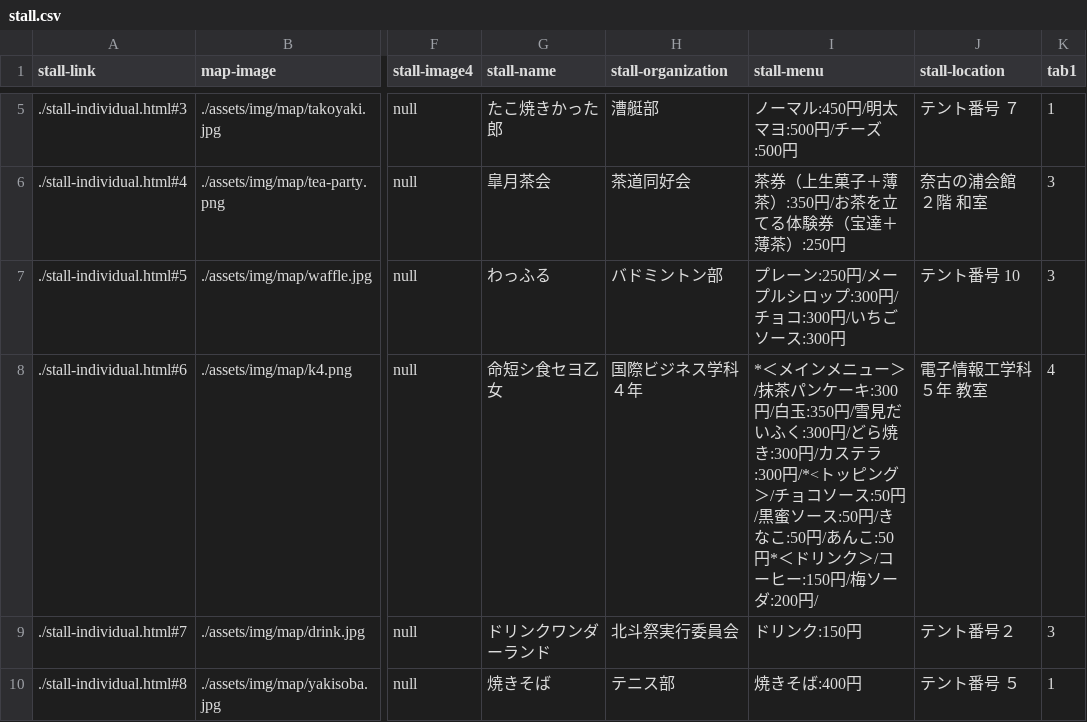
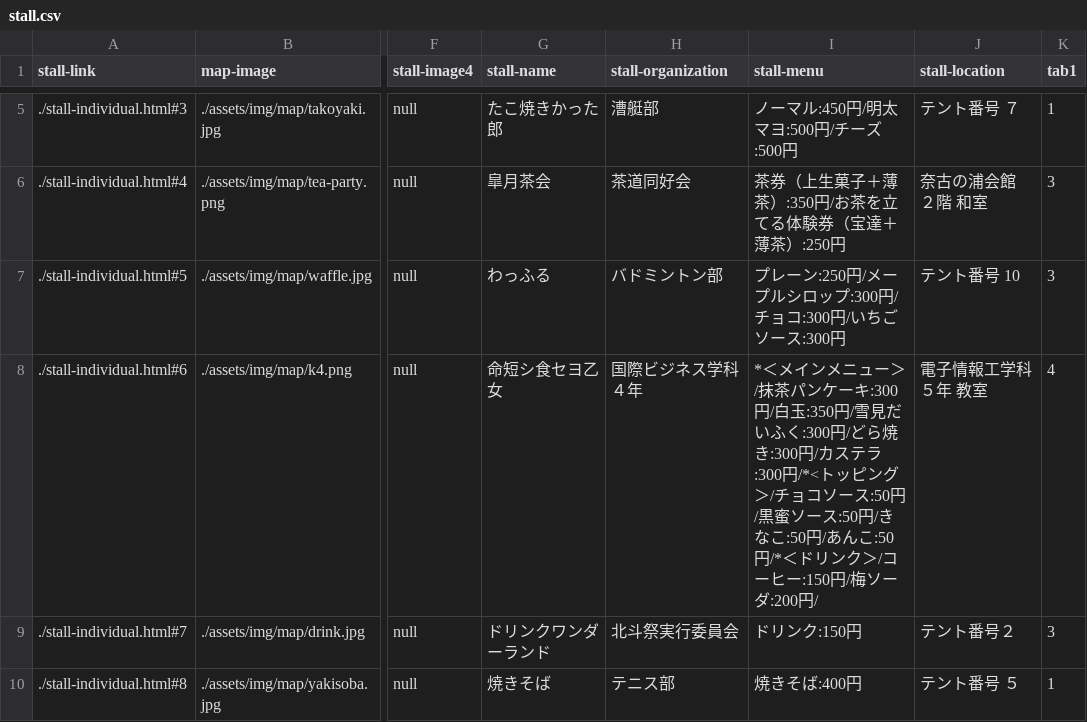
Before and after one commit to kyoutarou-com/hokutosai, a CSV file: src/assets/config/stall.csv, drawn as a sheet; only a part is shown, gaps mark what is left out; the diff names each change by its address in the sheet, - before the commit and + after, or states it on an @@ line.

```diff
--- a/src/assets/config/stall.csv
+++ b/src/assets/config/stall.csv
-I8 (stall-menu): …んこ:50円*＜ドリン…
+I8 (stall-menu): …んこ:50円/*＜ドリン…
```
Also changed, not shown: 1 other file.
